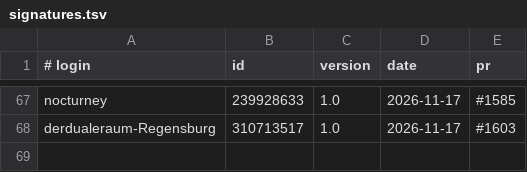
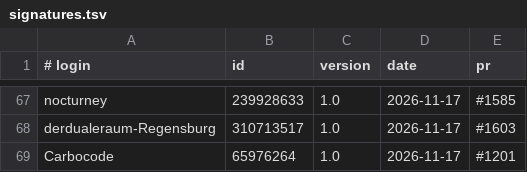
Before and after one commit to UCS-Care-Group/mailcraft, a TSV file: signatures.tsv, drawn as a sheet; only a part is shown, gaps mark what is left out; the diff names each change by its address in the sheet, - before the commit and + after, or states it on an @@ line.

```diff
--- a/signatures.tsv
+++ b/signatures.tsv
+row 69: Carbocode | 65976264 | 1.0 | 2026-11-17 | #1201
```
